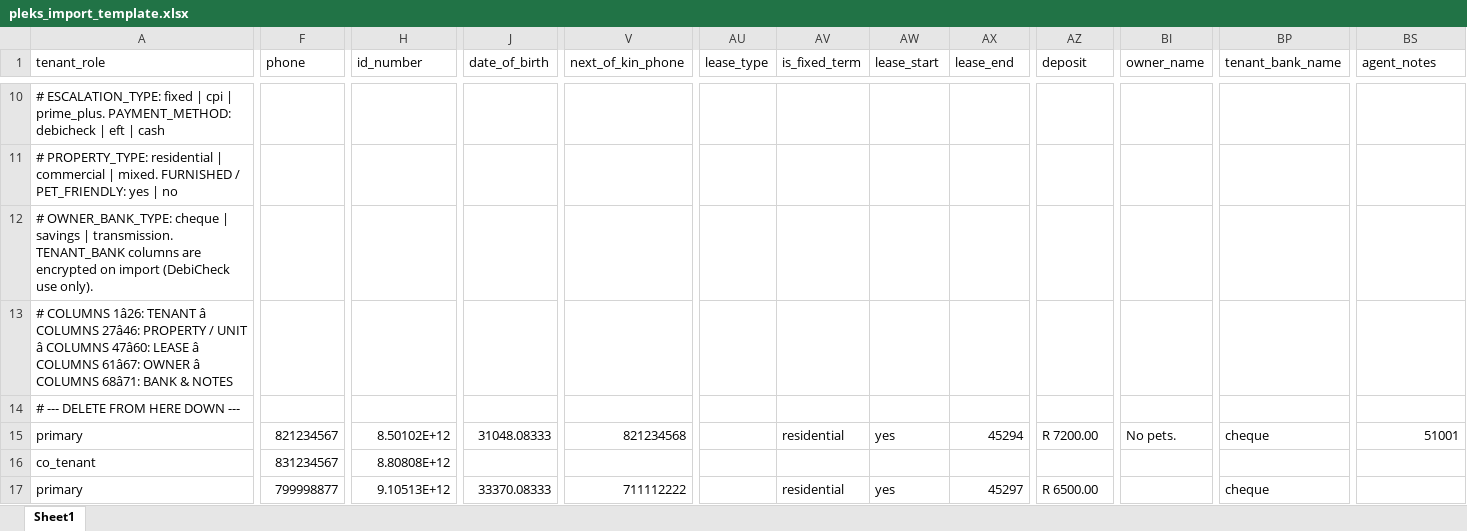
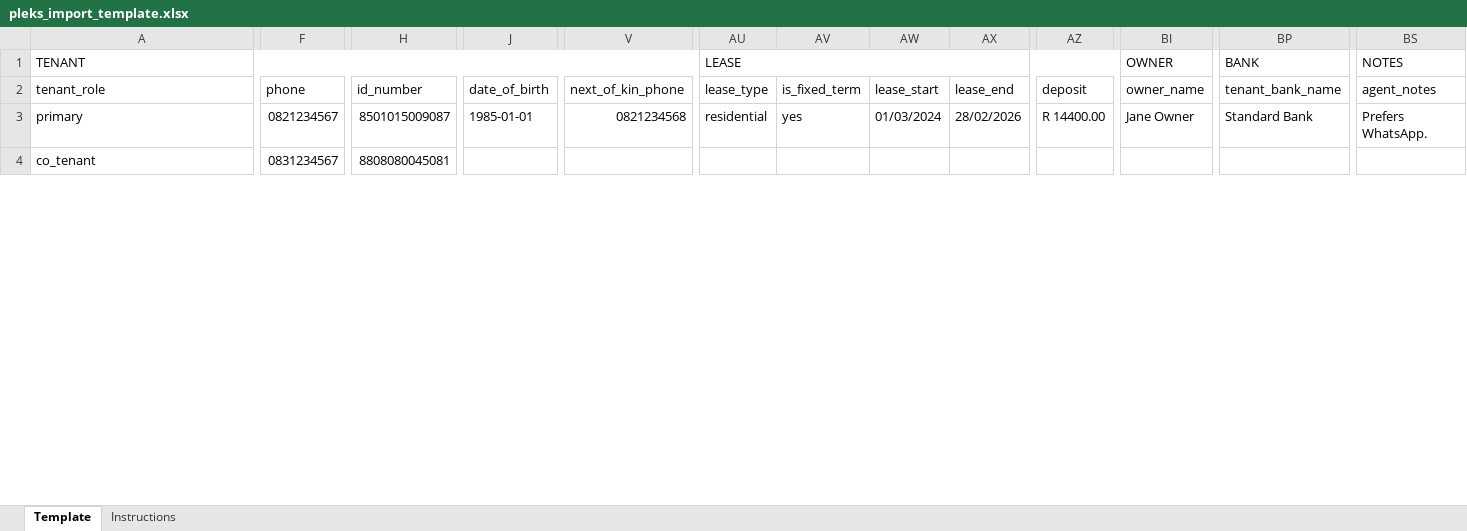
Before and after one commit to sbouwer/pleks, an Excel workbook: public/templates/pleks_import_template.xlsx, sheet Template, drawn as a sheet; only a part is shown, gaps mark what is left out; values as stored, in another font and other column widths than the file's, no cell formats; removed rows and columns are numbered as before the commit, all else as after; rows hold the shown columns only; the diff covers the shown part only; the diff names each change by its address in the sheet, - before the commit and + after, or states it on an @@ line.

```diff
--- a/public/templates/pleks_import_template.xlsx (sheet Template)
+++ b/public/templates/pleks_import_template.xlsx (sheet Template)
-sheet tab: Sheet1
+sheet tab: Template
+sheet tab: Instructions
+row 1: TENANT |  |  |  |  | LEASE |  |  |  |  | OWNER | BANK | NOTES
-row 10: # ESCALATION_TYPE: fixed | cpi | prime_plus. PAYMENT_METHOD: debicheck | eft | cash
-row 11: # PROPERTY_TYPE: residential | commercial | mixed. FURNISHED / PET_FRIENDLY: yes | no
-row 12: # OWNER_BANK_TYPE: cheque | savings | transmission. TENANT_BANK columns are encrypted on import (DebiCheck use only).
-row 13: # COLUMNS 1â26: TENANT â COLUMNS 27â46: PROPERTY / UNIT â COLUMNS 47â60: LEASE â COLUMNS 61â67: OWNER â COLUMNS 68â71: BANK & NOTES
-row 14: # --- DELETE FROM HERE DOWN ---
-F3 (phone): 821234567
+F3 (phone): 0821234567
-H3 (id_number): 8.50102E+12
+H3 (id_number): 8501015009087
-J3 (date_of_birth): 31048.08333
+J3 (date_of_birth): 1985-01-01
-V3 (next_of_kin_phone): 821234568
+V3 (next_of_kin_phone): 0821234568
-AU3 (lease_type): (empty)
+AU3 (lease_type): residential
-AV3 (is_fixed_term): residential
+AV3 (is_fixed_term): yes
-AW3 (lease_start): yes
+AW3 (lease_start): 01/03/2024
-AX3 (lease_end): 45294
+AX3 (lease_end): 28/02/2026
-AZ3 (deposit): R 7200.00
+AZ3 (deposit): R 14400.00
-BI3 (owner_name): No pets.
+BI3 (owner_name): Jane Owner
-BP3 (tenant_bank_name): cheque
+BP3 (tenant_bank_name): Standard Bank
-BS3 (agent_notes): 51001
+BS3 (agent_notes): Prefers WhatsApp.
-F4 (phone): 831234567
+F4 (phone): 0831234567
-H4 (id_number): 8.80808E+12
+H4 (id_number): 8808080045081
-row 17: primary | 799998877 | 9.10513E+12 | 33370.08333 | 711112222 |  | residential | yes | 45297 | R 6500.00 |  | cheque
```
Also changed, not shown: 8 removed rows and 34 edited cells elsewhere in this sheet, cell formats, 3 other files.
